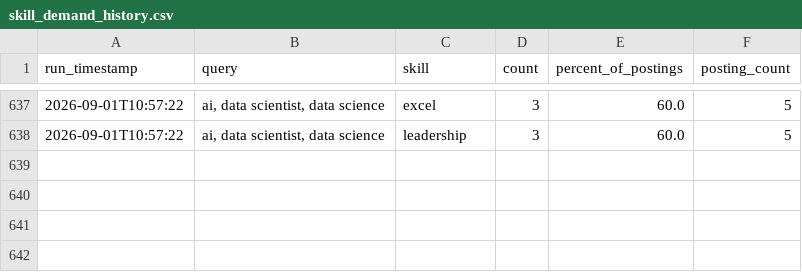
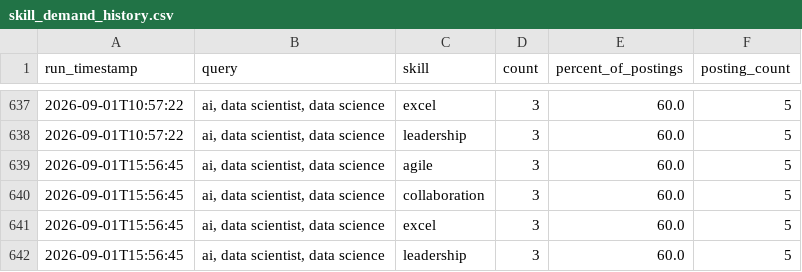
Before and after one commit to sankara226/CAREER-TRANSITION-JOB-SCRAPER, a CSV file: history/skill_demand_history.csv, drawn as a sheet; only a part is shown, gaps mark what is left out; the diff names each change by its address in the sheet, - before the commit and + after, or states it on an @@ line.

```diff
--- a/history/skill_demand_history.csv
+++ b/history/skill_demand_history.csv
+row 639: 2026-09-01T15:56:45 | ai, data scientist, data science | agile | 3 | 60.0 | 5
+row 640: 2026-09-01T15:56:45 | ai, data scientist, data science | collaboration | 3 | 60.0 | 5
+row 641: 2026-09-01T15:56:45 | ai, data scientist, data science | excel | 3 | 60.0 | 5
+row 642: 2026-09-01T15:56:45 | ai, data scientist, data science | leadership | 3 | 60.0 | 5
```
Also changed, not shown: 2 other files.
